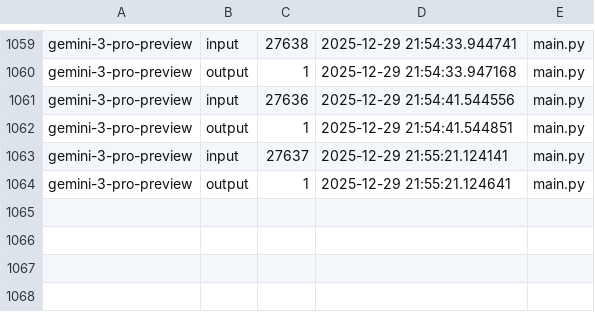
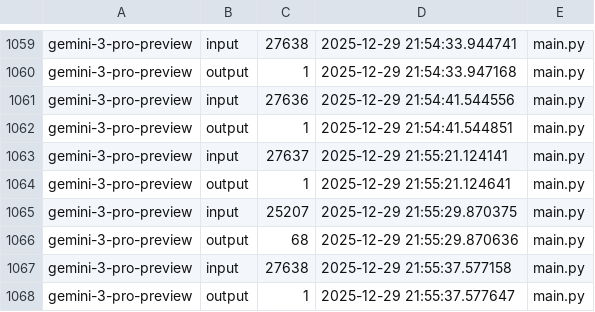
Before and after one commit to Maximophone/noteflow, a CSV file: token_count.csv, drawn as a sheet; only a part is shown, gaps mark what is left out; the diff names each change by its address in the sheet, - before the commit and + after, or states it on an @@ line.

```diff
--- a/token_count.csv
+++ b/token_count.csv
+row 1065: gemini-3-pro-preview | input | 25207 | 2025-12-29 21:55:29.870375 | main.py
+row 1066: gemini-3-pro-preview | output | 68 | 2025-12-29 21:55:29.870636 | main.py
+row 1067: gemini-3-pro-preview | input | 27638 | 2025-12-29 21:55:37.577158 | main.py
+row 1068: gemini-3-pro-preview | output | 1 | 2025-12-29 21:55:37.577647 | main.py
```
Also changed, not shown: 3 other files.
